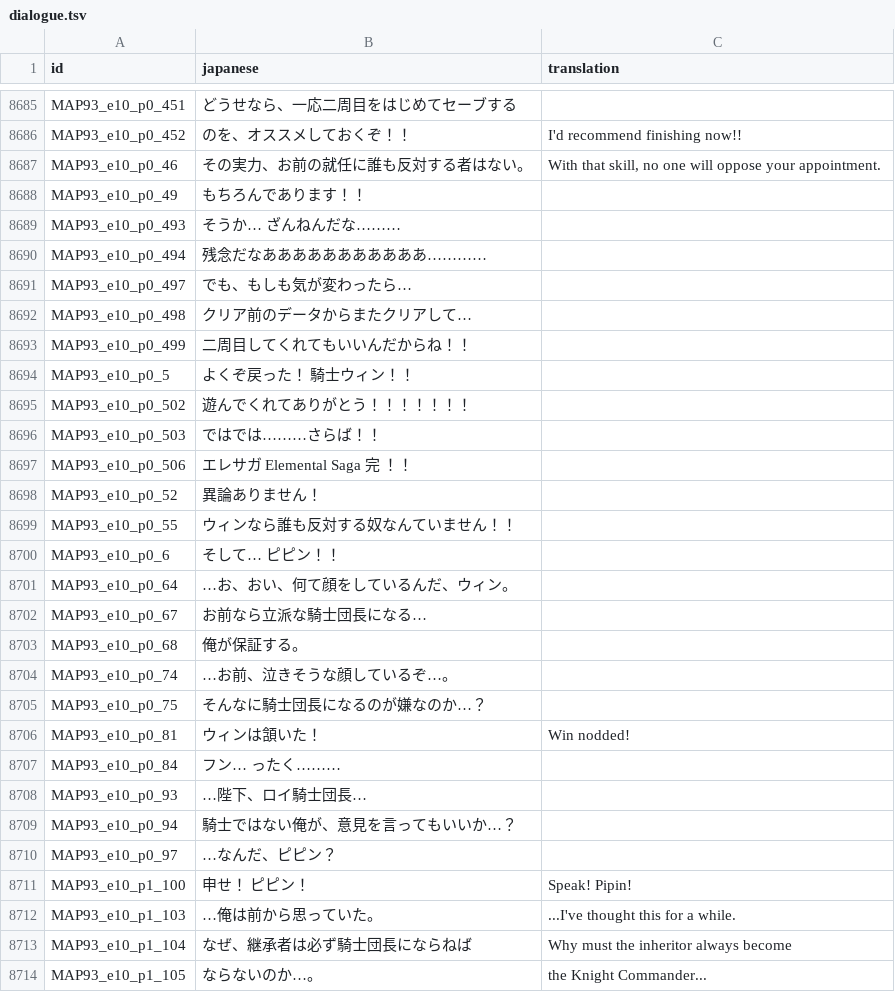
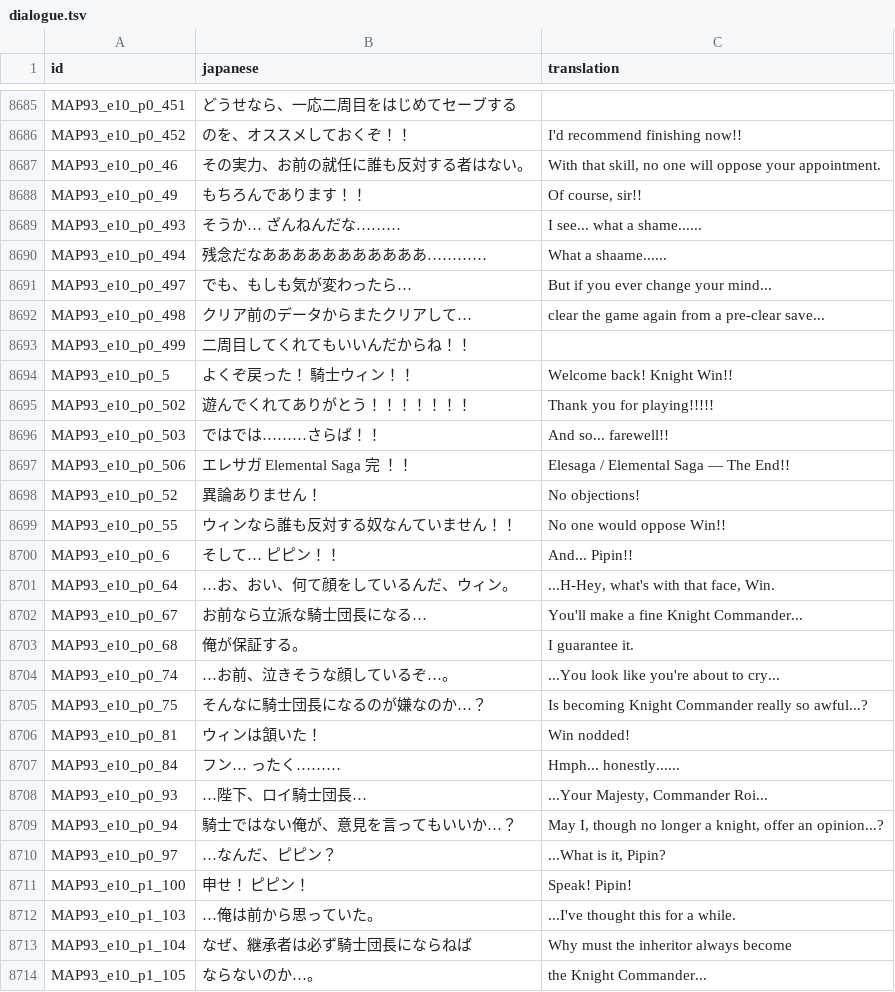
Before and after one commit to 777723-xyz/szymor-elemental-saga, a TSV file: docs/text/batches/dialogue.tsv, drawn as a sheet; only a part is shown, gaps mark what is left out; the diff covers the shown part only.

```diff
--- a/docs/text/batches/dialogue.tsv
+++ b/docs/text/batches/dialogue.tsv
@@ -8687,25 +8687,25 @@ MAP93_e10_p0_452	のを、オススメしておくぞ！！	I'd recommend finish
 MAP93_e10_p0_46	その実力、お前の就任に誰も反対する者はない。	With that skill, no one will oppose your appointment.
-MAP93_e10_p0_49	もちろんであります！！	
-MAP93_e10_p0_493	そうか…　ざんねんだな………	
-MAP93_e10_p0_494	残念だなあああああああああああ…………	
-MAP93_e10_p0_497	でも、もしも気が変わったら…	
-MAP93_e10_p0_498	クリア前のデータからまたクリアして…	
+MAP93_e10_p0_49	もちろんであります！！	Of course, sir!!
+MAP93_e10_p0_493	そうか…　ざんねんだな………	I see... what a shame......
+MAP93_e10_p0_494	残念だなあああああああああああ…………	What a shaame......
+MAP93_e10_p0_497	でも、もしも気が変わったら…	But if you ever change your mind...
+MAP93_e10_p0_498	クリア前のデータからまたクリアして…	clear the game again from a pre-clear save...
 MAP93_e10_p0_499	二周目してくれてもいいんだからね！！	
-MAP93_e10_p0_5	よくぞ戻った！　騎士ウィン！！	
-MAP93_e10_p0_502	遊んでくれてありがとう！！！！！！！	
-MAP93_e10_p0_503	ではでは………さらば！！	
-MAP93_e10_p0_506	　　　　    エレサガ　Elemental Saga　完　！！	
-MAP93_e10_p0_52	異論ありません！	
-MAP93_e10_p0_55	ウィンなら誰も反対する奴なんていません！！	
-MAP93_e10_p0_6	そして…　ピピン！！	
-MAP93_e10_p0_64	…お、おい、何て顔をしているんだ、ウィン。	
-MAP93_e10_p0_67	お前なら立派な騎士団長になる…	
-MAP93_e10_p0_68	俺が保証する。	
-MAP93_e10_p0_74	…お前、泣きそうな顔しているぞ…。	
-MAP93_e10_p0_75	そんなに騎士団長になるのが嫌なのか…？	
+MAP93_e10_p0_5	よくぞ戻った！　騎士ウィン！！	Welcome back! Knight Win!!
+MAP93_e10_p0_502	遊んでくれてありがとう！！！！！！！	Thank you for playing!!!!!
+MAP93_e10_p0_503	ではでは………さらば！！	And so... farewell!!
+MAP93_e10_p0_506	　　　　    エレサガ　Elemental Saga　完　！！	Elesaga / Elemental Saga — The End!!
+MAP93_e10_p0_52	異論ありません！	No objections!
+MAP93_e10_p0_55	ウィンなら誰も反対する奴なんていません！！	No one would oppose Win!!
+MAP93_e10_p0_6	そして…　ピピン！！	And... Pipin!!
+MAP93_e10_p0_64	…お、おい、何て顔をしているんだ、ウィン。	...H-Hey, what's with that face, Win.
+MAP93_e10_p0_67	お前なら立派な騎士団長になる…	You'll make a fine Knight Commander...
+MAP93_e10_p0_68	俺が保証する。	I guarantee it.
+MAP93_e10_p0_74	…お前、泣きそうな顔しているぞ…。	...You look like you're about to cry...
+MAP93_e10_p0_75	そんなに騎士団長になるのが嫌なのか…？	Is becoming Knight Commander really so awful...?
 MAP93_e10_p0_81	　　　　　　　　　　ウィンは頷いた！	Win nodded!
-MAP93_e10_p0_84	フン…　ったく………	
-MAP93_e10_p0_93	…陛下、ロイ騎士団長…	
-MAP93_e10_p0_94	騎士ではない俺が、意見を言ってもいいか…？	
-MAP93_e10_p0_97	…なんだ、ピピン？	
+MAP93_e10_p0_84	フン…　ったく………	Hmph... honestly......
+MAP93_e10_p0_93	…陛下、ロイ騎士団長…	...Your Majesty, Commander Roi...
+MAP93_e10_p0_94	騎士ではない俺が、意見を言ってもいいか…？	May I, though no longer a knight, offer an opinion...?
+MAP93_e10_p0_97	…なんだ、ピピン？	...What is it, Pipin?
 MAP93_e10_p1_100	申せ！　ピピン！	Speak! Pipin!
```
Also changed, not shown: 102 edited cells elsewhere in this file, 2 other files.
